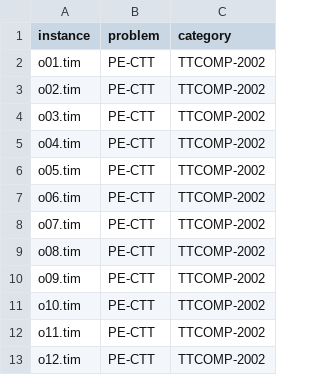
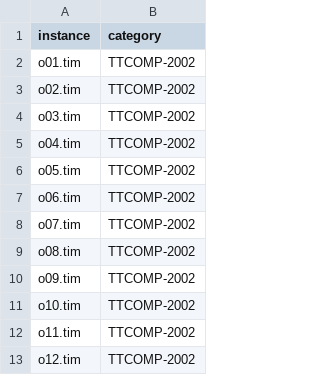
Before and after one commit to vasnastos/PostEnrollment, a CSV file: instances/descriptive_ds.csv, drawn as a sheet; only a part is shown; the diff names each change by its address in the sheet, - before the commit and + after, or states it on an @@ line.

```diff
--- a/instances/descriptive_ds.csv
+++ b/instances/descriptive_ds.csv
-column B (problem), rows 2-13: all PE-CTT
```
Also changed, not shown: 11 other files.
